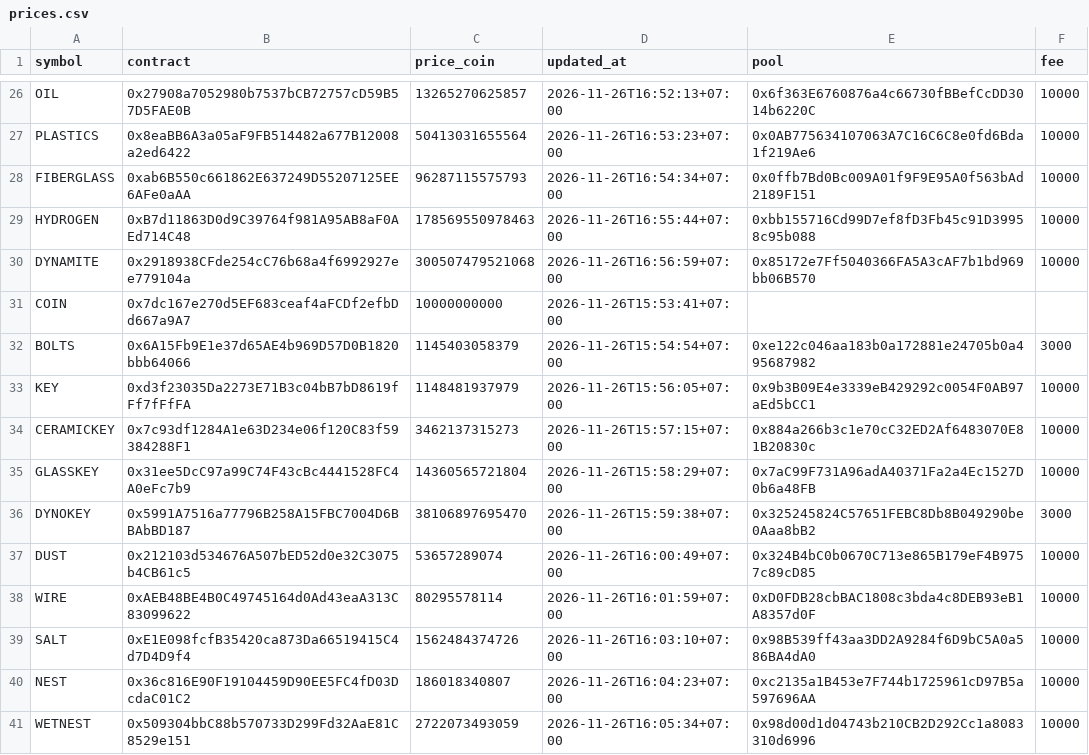
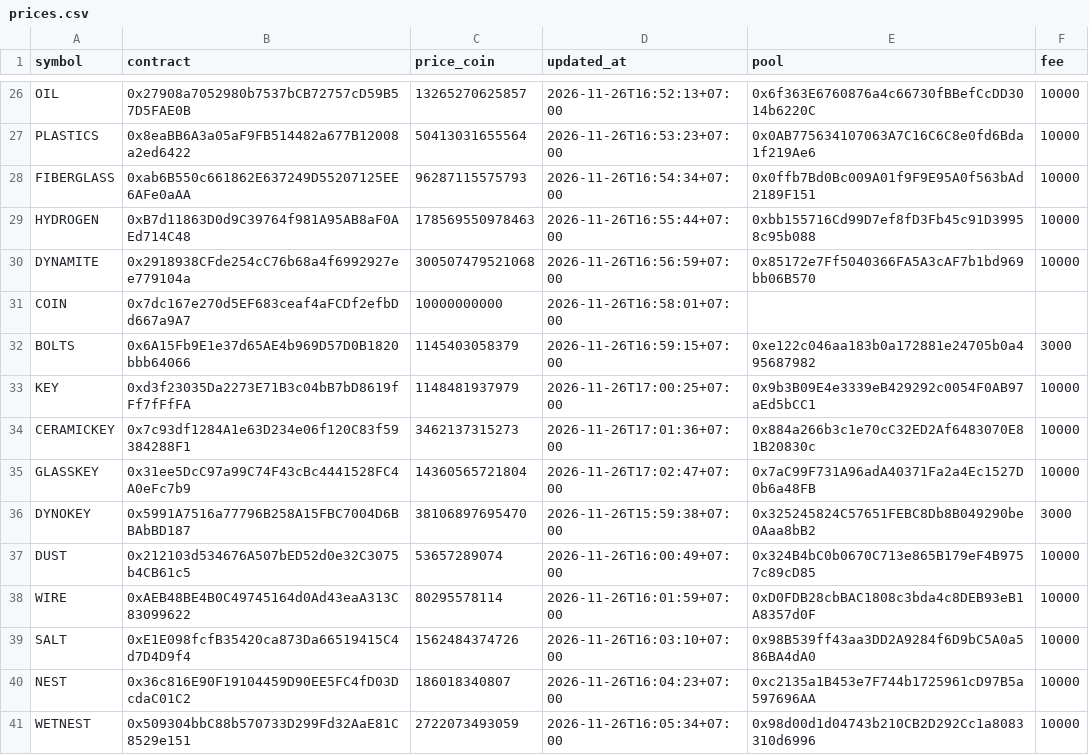
Before and after one commit to tdkl268/cwprice-data, a CSV file: prices.csv, drawn as a sheet; only a part is shown, gaps mark what is left out.

Commit message:
Auto update prices.csv

```diff
--- a/prices.csv
+++ b/prices.csv
@@ -30,7 +30,7 @@ HYDROGEN,0xB7d11863D0d9C39764f981A95AB8aF0AEd714C48,178569550978463,2026-11-26T1
 DYNAMITE,0x2918938CFde254cC76b68a4f6992927ee779104a,300507479521068,2026-11-26T16:56:59+07:00,0x85172e7Ff5040366FA5A3cAF7b1bd969bb06B570,10000
-COIN,0x7dc167e270d5EF683ceaf4aFCDf2efbDd667a9A7,10000000000,2026-11-26T15:53:41+07:00,,
-BOLTS,0x6A15Fb9E1e37d65AE4b969D57D0B1820bbb64066,1145403058379,2026-11-26T15:54:54+07:00,0xe122c046aa183b0a172881e24705b0a495687982,3000
-KEY,0xd3f23035Da2273E71B3c04bB7bD8619fFf7fFfFA,1148481937979,2026-11-26T15:56:05+07:00,0x9b3B09E4e3339eB429292c0054F0AB97aEd5bCC1,10000
-CERAMICKEY,0x7c93df1284A1e63D234e06f120C83f59384288F1,3462137315273,2026-11-26T15:57:15+07:00,0x884a266b3c1e70cC32ED2Af6483070E81B20830c,10000
-GLASSKEY,0x31ee5DcC97a99C74F43cBc4441528FC4A0eFc7b9,14360565721804,2026-11-26T15:58:29+07:00,0x7aC99F731A96adA40371Fa2a4Ec1527D0b6a48FB,10000
+COIN,0x7dc167e270d5EF683ceaf4aFCDf2efbDd667a9A7,10000000000,2026-11-26T16:58:01+07:00,,
+BOLTS,0x6A15Fb9E1e37d65AE4b969D57D0B1820bbb64066,1145403058379,2026-11-26T16:59:15+07:00,0xe122c046aa183b0a172881e24705b0a495687982,3000
+KEY,0xd3f23035Da2273E71B3c04bB7bD8619fFf7fFfFA,1148481937979,2026-11-26T17:00:25+07:00,0x9b3B09E4e3339eB429292c0054F0AB97aEd5bCC1,10000
+CERAMICKEY,0x7c93df1284A1e63D234e06f120C83f59384288F1,3462137315273,2026-11-26T17:01:36+07:00,0x884a266b3c1e70cC32ED2Af6483070E81B20830c,10000
+GLASSKEY,0x31ee5DcC97a99C74F43cBc4441528FC4A0eFc7b9,14360565721804,2026-11-26T17:02:47+07:00,0x7aC99F731A96adA40371Fa2a4Ec1527D0b6a48FB,10000
 DYNOKEY,0x5991A7516a77796B258A15FBC7004D6BBAbBD187,38106897695470,2026-11-26T15:59:38+07:00,0x325245824C57651FEBC8Db8B049290be0Aaa8bB2,3000
```
